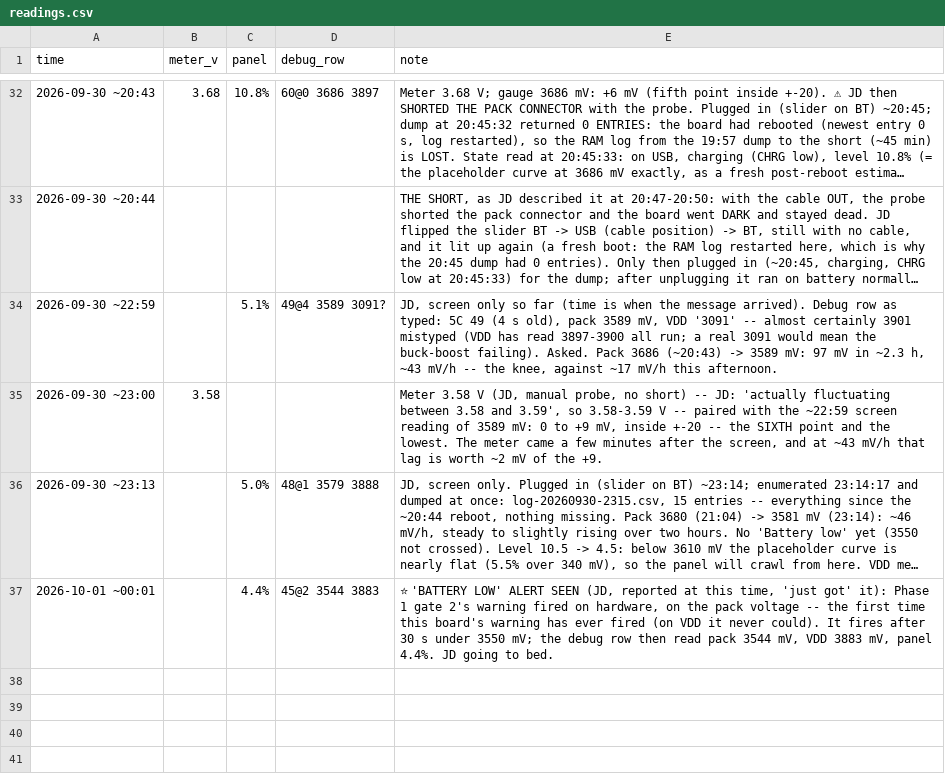
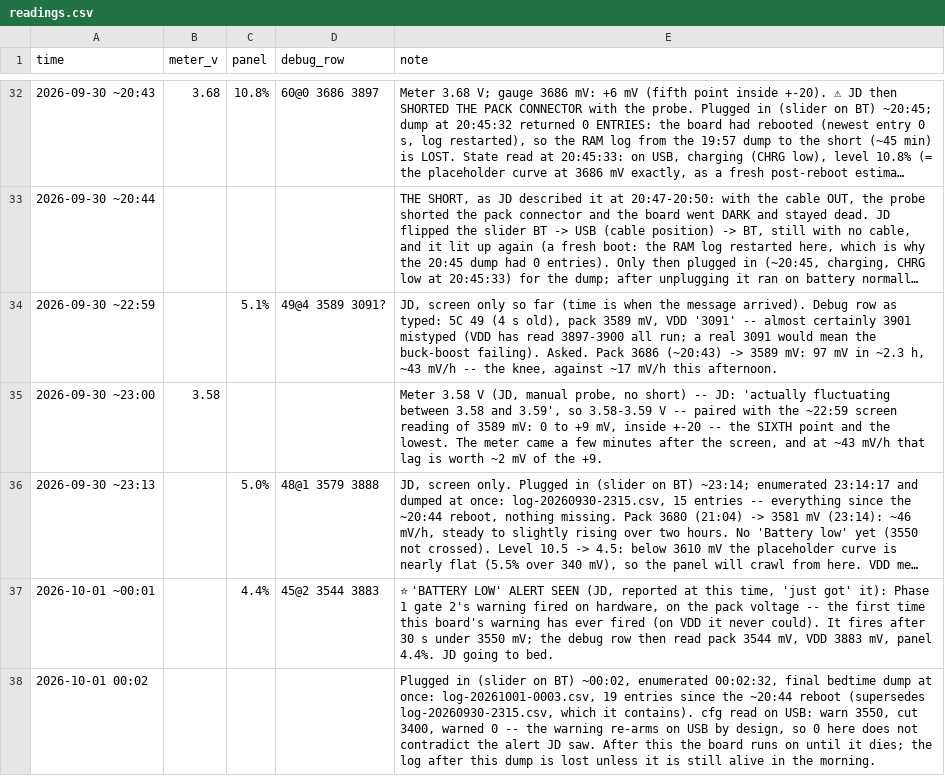
Before and after one commit to jdlien/ak820-pro, a CSV file: history/battery-2026-09-28-drain/readings.csv, drawn as a sheet; only a part is shown, gaps mark what is left out; long unchanged cells end in …; the diff names each change by its address in the sheet, - before the commit and + after, or states it on an @@ line.

Commit message:
history: 00:02 -- the bedtime dump, with the Battery low period in it

```diff
--- a/history/battery-2026-09-28-drain/readings.csv
+++ b/history/battery-2026-09-28-drain/readings.csv
+row 38: 2026-10-01 00:02 |  |  |  | Plugged in (slider on BT) ~00:02, enumerated 00:02:32, final bedtime dump at once: log-20261001-0003.csv, 19 entries since the ~20:44 reboot (supersedes log-20260930-2315.csv, which it contains). cfg read on USB: warn 3550, cut 3400, warned 0 -- the warning re-arms on USB by design, so 0 here does not contradict the alert JD saw. After this the board runs on until it dies; the log after this dump is lost unless it is still alive in the morning.
```
Also changed, not shown: 2 other files.
